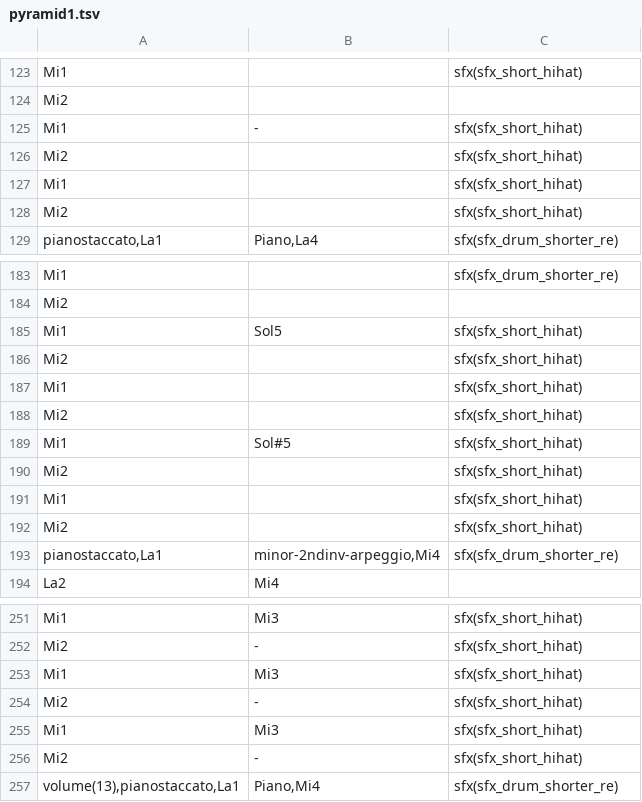
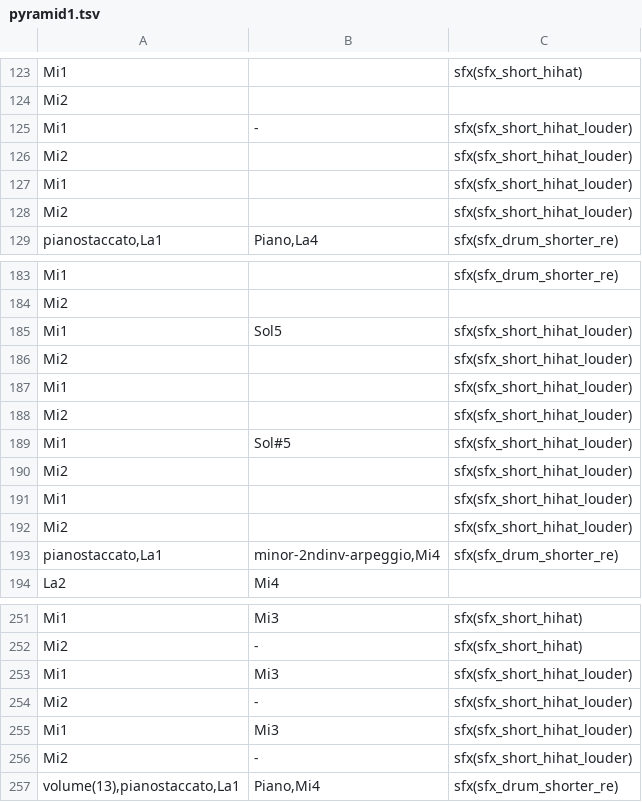
Before and after one commit to santiontanon/xspelunker2, a TSV file: data/music/pyramid1.tsv, drawn as a sheet; only a part is shown, gaps mark what is left out; the diff covers the shown part only.

Commit message:
small tweaks to jungle and pyramid music

```diff
--- a/data/music/pyramid1.tsv
+++ b/data/music/pyramid1.tsv
@@ -124,6 +124,6 @@ Mi1		sfx(sfx_short_hihat)
 Mi2		
-Mi1	-	sfx(sfx_short_hihat)
-Mi2		sfx(sfx_short_hihat)
-Mi1		sfx(sfx_short_hihat)
-Mi2		sfx(sfx_short_hihat)
+Mi1	-	sfx(sfx_short_hihat_louder)
+Mi2		sfx(sfx_short_hihat_louder)
+Mi1		sfx(sfx_short_hihat_louder)
+Mi2		sfx(sfx_short_hihat_louder)
 pianostaccato,La1	Piano,La4	sfx(sfx_drum_shorter_re)
@@ -184,10 +184,10 @@ Mi1		sfx(sfx_drum_shorter_re)
 Mi2		
-Mi1	Sol5	sfx(sfx_short_hihat)
-Mi2		sfx(sfx_short_hihat)
-Mi1		sfx(sfx_short_hihat)
-Mi2		sfx(sfx_short_hihat)
-Mi1	Sol#5	sfx(sfx_short_hihat)
-Mi2		sfx(sfx_short_hihat)
-Mi1		sfx(sfx_short_hihat)
-Mi2		sfx(sfx_short_hihat)
+Mi1	Sol5	sfx(sfx_short_hihat_louder)
+Mi2		sfx(sfx_short_hihat_louder)
+Mi1		sfx(sfx_short_hihat_louder)
+Mi2		sfx(sfx_short_hihat_louder)
+Mi1	Sol#5	sfx(sfx_short_hihat_louder)
+Mi2		sfx(sfx_short_hihat_louder)
+Mi1		sfx(sfx_short_hihat_louder)
+Mi2		sfx(sfx_short_hihat_louder)
 pianostaccato,La1	minor-2ndinv-arpeggio,Mi4	sfx(sfx_drum_shorter_re)
@@ -252,6 +252,6 @@ Mi1	Mi3	sfx(sfx_short_hihat)
 Mi2	-	sfx(sfx_short_hihat)
-Mi1	Mi3	sfx(sfx_short_hihat)
-Mi2	-	sfx(sfx_short_hihat)
-Mi1	Mi3	sfx(sfx_short_hihat)
-Mi2	-	sfx(sfx_short_hihat)
+Mi1	Mi3	sfx(sfx_short_hihat_louder)
+Mi2	-	sfx(sfx_short_hihat_louder)
+Mi1	Mi3	sfx(sfx_short_hihat_louder)
+Mi2	-	sfx(sfx_short_hihat_louder)
 volume(13),pianostaccato,La1	Piano,Mi4	sfx(sfx_drum_shorter_re)
```
Also changed, not shown: 4 edited cells elsewhere in this file, data/music/jungle1c.tsv, 6 other files.
